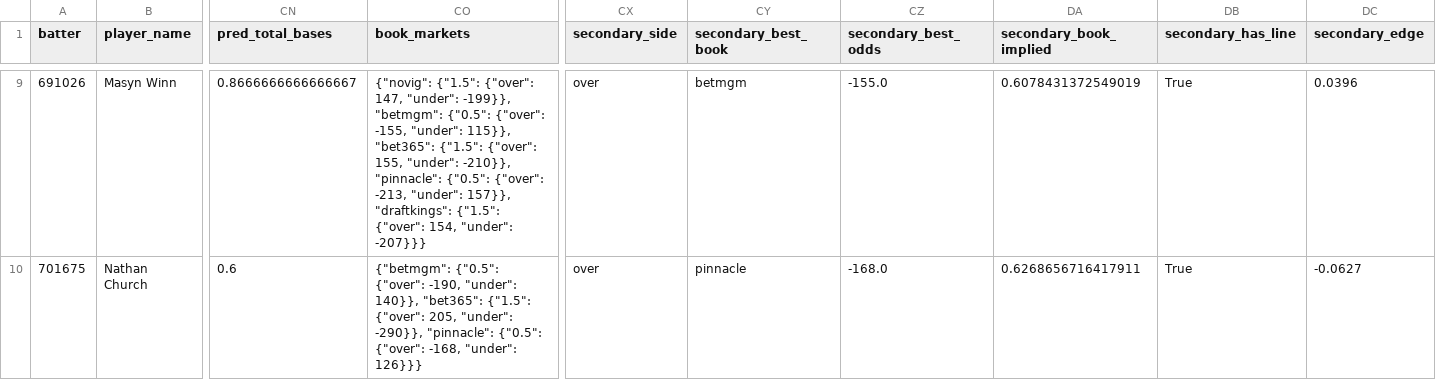
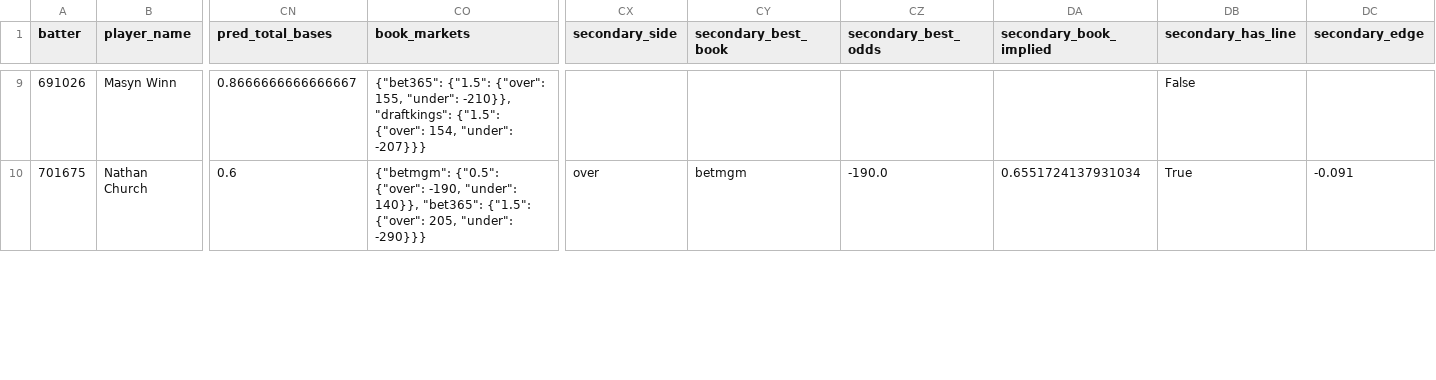
Before and after one commit to cryptobatmanEV/mlb-prop-engine, a CSV file: data/outputs/total_bases_fair_odds_2026-07-23.csv, drawn as a sheet; only a part is shown, gaps mark what is left out; the diff covers the shown part only; the diff names each change by its address in the sheet, - before the commit and + after, or states it on an @@ line.

```diff
--- a/data/outputs/total_bases_fair_odds_2026-07-23.csv
+++ b/data/outputs/total_bases_fair_odds_2026-07-23.csv
-CO9 (book_markets): {"novig": {"1.5": {"over": 147, "under": -199}}, "betmgm": {"0.5": {"over": -155, "under": 115}}, "bet365": {"1.5": {"over": 155, "under": -210}}, "pinnacle": {"0.5": {"over": -213, "under": 157}}, "draftkings": {"1.5":…
+CO9 (book_markets): {"bet365": {"1.5": {"over": 155, "under": -210}}, "draftkings": {"1.5":…
-CX9 (secondary_side): over
+CX9 (secondary_side): (empty)
-CY9 (secondary_best_book): betmgm
+CY9 (secondary_best_book): (empty)
-CZ9 (secondary_best_odds): -155.0
+CZ9 (secondary_best_odds): (empty)
-DA9 (secondary_book_implied): 0.6078431372549019
+DA9 (secondary_book_implied): (empty)
-DB9 (secondary_has_line): True
+DB9 (secondary_has_line): False
-DC9 (secondary_edge): 0.0396
+DC9 (secondary_edge): (empty)
-CO10 (book_markets): …205, "under": -290}}, "pinnacle": {"0.5": {"over": -168, "under": 126}}}
+CO10 (book_markets): …205, "under": -290}}}
-CY10 (secondary_best_book): pinnacle
+CY10 (secondary_best_book): betmgm
-CZ10 (secondary_best_odds): -168.0
+CZ10 (secondary_best_odds): -190.0
-DA10 (secondary_book_implied): 0.6268656716417911
+DA10 (secondary_book_implied): 0.6551724137931034
-DC10 (secondary_edge): -0.0627
+DC10 (secondary_edge): -0.091
```
Also changed, not shown: 162 edited cells elsewhere in this file, data/outputs/batter_ks_fair_odds_2026-07-23.csv, data/outputs/fair_odds_2026-07-23.csv, 1 other file.
